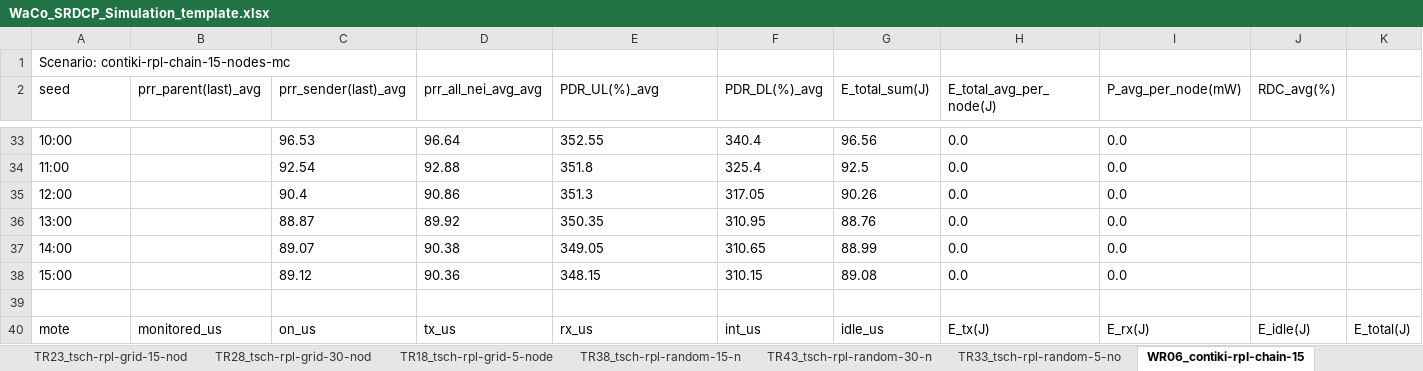
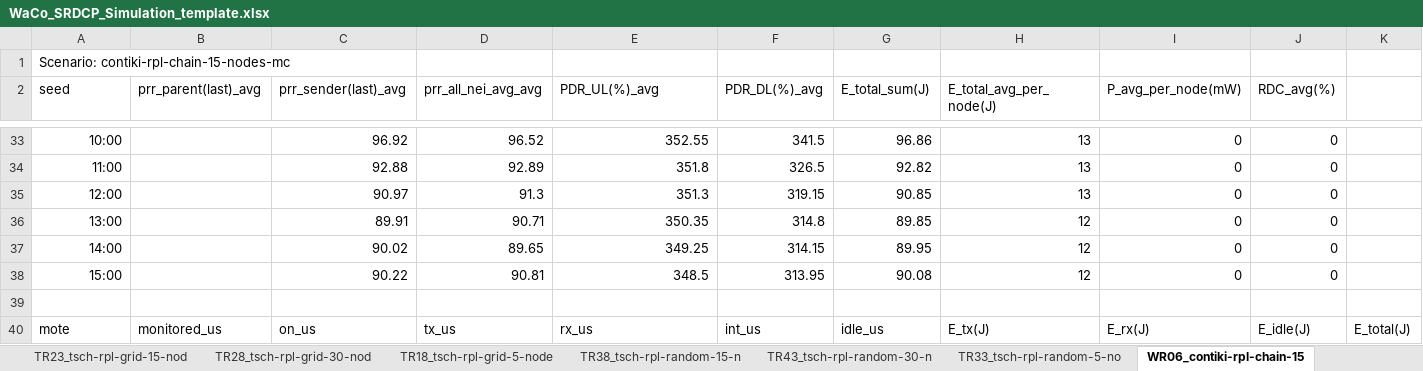
Before and after one commit to chuong-vo/waco-srdcp, an Excel workbook: examples/aggregate_results_all/WaCo_SRDCP_Simulation_template.xlsx, sheet WR06_contiki-rpl-chain-15, drawn as a sheet; only a part is shown, gaps mark what is left out; values as stored, in another font and other column widths than the file's, no borders; the diff covers the shown part only; the diff names each change by its address in the sheet, - before the commit and + after, or states it on an @@ line.

```diff
--- a/examples/aggregate_results_all/WaCo_SRDCP_Simulation_template.xlsx (sheet WR06_contiki-rpl-chain-15)
+++ b/examples/aggregate_results_all/WaCo_SRDCP_Simulation_template.xlsx (sheet WR06_contiki-rpl-chain-15)
-A33:A38 alignment: left
+A33:A38 alignment: right
-C33 (prr_sender(last)_avg): 96.53
+C33 (prr_sender(last)_avg): 96.92
-D33 (prr_all_nei_avg_avg): 96.64
+D33 (prr_all_nei_avg_avg): 96.52
-E33:E36 alignment: left
+E33:E36 alignment: right
-F33 (PDR_DL(%)_avg): 340.4
+F33 (PDR_DL(%)_avg): 341.5
-G33 (E_total_sum(J)): 96.56
+G33 (E_total_sum(J)): 96.86
-H33:H35 (E_total_avg_per_node(J)): 0.0
+H33:H35 (E_total_avg_per_node(J)): 13
-I33:I38 (P_avg_per_node(mW)): 0.0
+I33:I38 (P_avg_per_node(mW)): 0
-J33:J38 (RDC_avg(%)): (empty)
+J33:J38 (RDC_avg(%)): 0
-C34 (prr_sender(last)_avg): 92.54
+C34 (prr_sender(last)_avg): 92.88
-D34 (prr_all_nei_avg_avg): 92.88
+D34 (prr_all_nei_avg_avg): 92.89
-F34 (PDR_DL(%)_avg): 325.4
+F34 (PDR_DL(%)_avg): 326.5
-G34 (E_total_sum(J)): 92.5
+G34 (E_total_sum(J)): 92.82
-C35 (prr_sender(last)_avg): 90.4
+C35 (prr_sender(last)_avg): 90.97
-D35 (prr_all_nei_avg_avg): 90.86
+D35 (prr_all_nei_avg_avg): 91.3
-F35 (PDR_DL(%)_avg): 317.05
+F35 (PDR_DL(%)_avg): 319.15
-G35 (E_total_sum(J)): 90.26
+G35 (E_total_sum(J)): 90.85
-C36 (prr_sender(last)_avg): 88.87
+C36 (prr_sender(last)_avg): 89.91
-D36 (prr_all_nei_avg_avg): 89.92
+D36 (prr_all_nei_avg_avg): 90.71
-F36 (PDR_DL(%)_avg): 310.95
+F36 (PDR_DL(%)_avg): 314.8
-G36 (E_total_sum(J)): 88.76
+G36 (E_total_sum(J)): 89.85
-H36:H38 (E_total_avg_per_node(J)): 0.0
+H36:H38 (E_total_avg_per_node(J)): 12
-C37 (prr_sender(last)_avg): 89.07
+C37 (prr_sender(last)_avg): 90.02
-D37 (prr_all_nei_avg_avg): 90.38
+D37 (prr_all_nei_avg_avg): 89.65
-E37 (PDR_UL(%)_avg): 349.05
+E37 (PDR_UL(%)_avg): 349.25
-F37 (PDR_DL(%)_avg): 310.65
+F37 (PDR_DL(%)_avg): 314.15
-G37 (E_total_sum(J)): 88.99
+G37 (E_total_sum(J)): 89.95
-C38 (prr_sender(last)_avg): 89.12
+C38 (prr_sender(last)_avg): 90.22
-D38 (prr_all_nei_avg_avg): 90.36
+D38 (prr_all_nei_avg_avg): 90.81
-E38 (PDR_UL(%)_avg): 348.15
+E38 (PDR_UL(%)_avg): 348.5
-F38 (PDR_DL(%)_avg): 310.15
+F38 (PDR_DL(%)_avg): 313.95
-G38 (E_total_sum(J)): 89.08
+G38 (E_total_sum(J)): 90.08
```
Also changed, not shown: 17 added rows, 17 removed rows, 254 edited cells and cell formats elsewhere in this sheet, sheet Summary, 40 other files.
